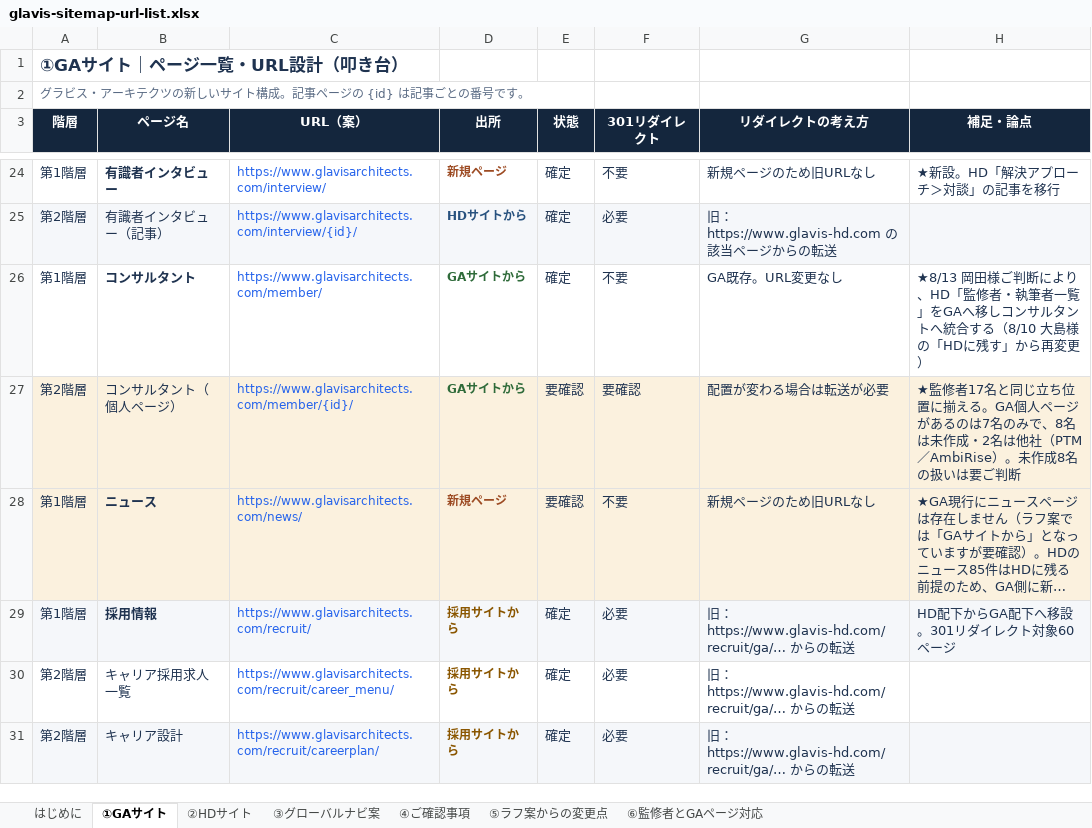
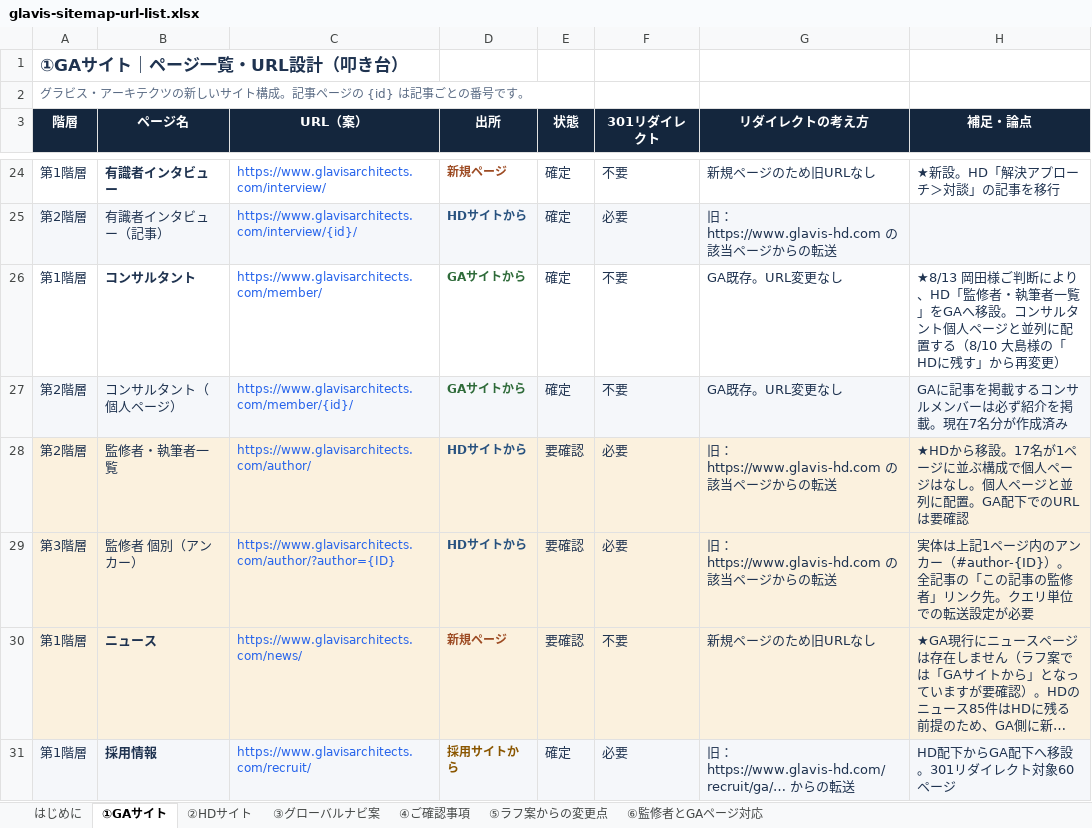
Before and after one commit to ITLINE-kodama/glavis-migration-dashboard, an Excel workbook: sitemap/glavis-sitemap-url-list.xlsx, sheet ①GAサイト, drawn as a sheet; only a part is shown, gaps mark what is left out; the shorter side is filled out with more unchanged rows; long unchanged cells end in …; values as stored, in another font and other column widths than the file's, no borders; the diff names each change by its address in the sheet, - before the commit and + after, or states it on an @@ line.

```diff
--- a/sitemap/glavis-sitemap-url-list.xlsx (sheet ①GAサイト)
+++ b/sitemap/glavis-sitemap-url-list.xlsx (sheet ①GAサイト)
-H26 (補足・論点): …をGAへ移しコンサルタントへ統合する（8/10…
+H26 (補足・論点): …をGAへ移設。コンサルタント個人ページと並列に配置する（8/10…
-A27:H27 fill: #FBF1DE
+A27:H27 fill: #F5F7FA
-E27 (状態): 要確認
+E27 (状態): 確定
-F27 (301リダイレクト): 要確認
+F27 (301リダイレクト): 不要
-G27 (リダイレクトの考え方): 配置が変わる場合は転送が必要
+G27 (リダイレクトの考え方): GA既存。URL変更なし
-H27 (補足・論点): ★監修者17名と同じ立ち位置に揃える。GA個人ページがあるのは7名のみで、8名は未作成・2名は他社（PTM／AmbiRise）。未作成8名の扱いは要ご判断
+H27 (補足・論点): GAに記事を掲載するコンサルメンバーは必ず紹介を掲載。現在7名分が作成済み
+row 28: 第2階層 | 監修者・執筆者一覧 | https://www.glavisarchitects.com/author/ | HDサイトから | 要確認 | 必要 | 旧：https://www.glavis-hd.com の該当ページからの転送 | ★HDから移設。17名が1ページに並ぶ構成で個人ページはなし。個人ページと並列に配置。GA配下でのURLは要確認
+row 29: 第3階層 | 監修者 個別（アンカー） | https://www.glavisarchitects.com/author/?author={ID} | HDサイトから | 要確認 | 必要 | 旧：https://www.glavis-hd.com の該当ページからの転送 | 実体は上記1ページ内のアンカー（#author-{ID}）。全記事の「この記事の監修者」リンク先。クエリ単位での転送設定が必要
```
Also changed, not shown: sheet ④ご確認事項, sheet はじめに, sheet ⑤ラフ案からの変更点, redirect/glavis-redirect-url-list.xlsx, 2 other files.
